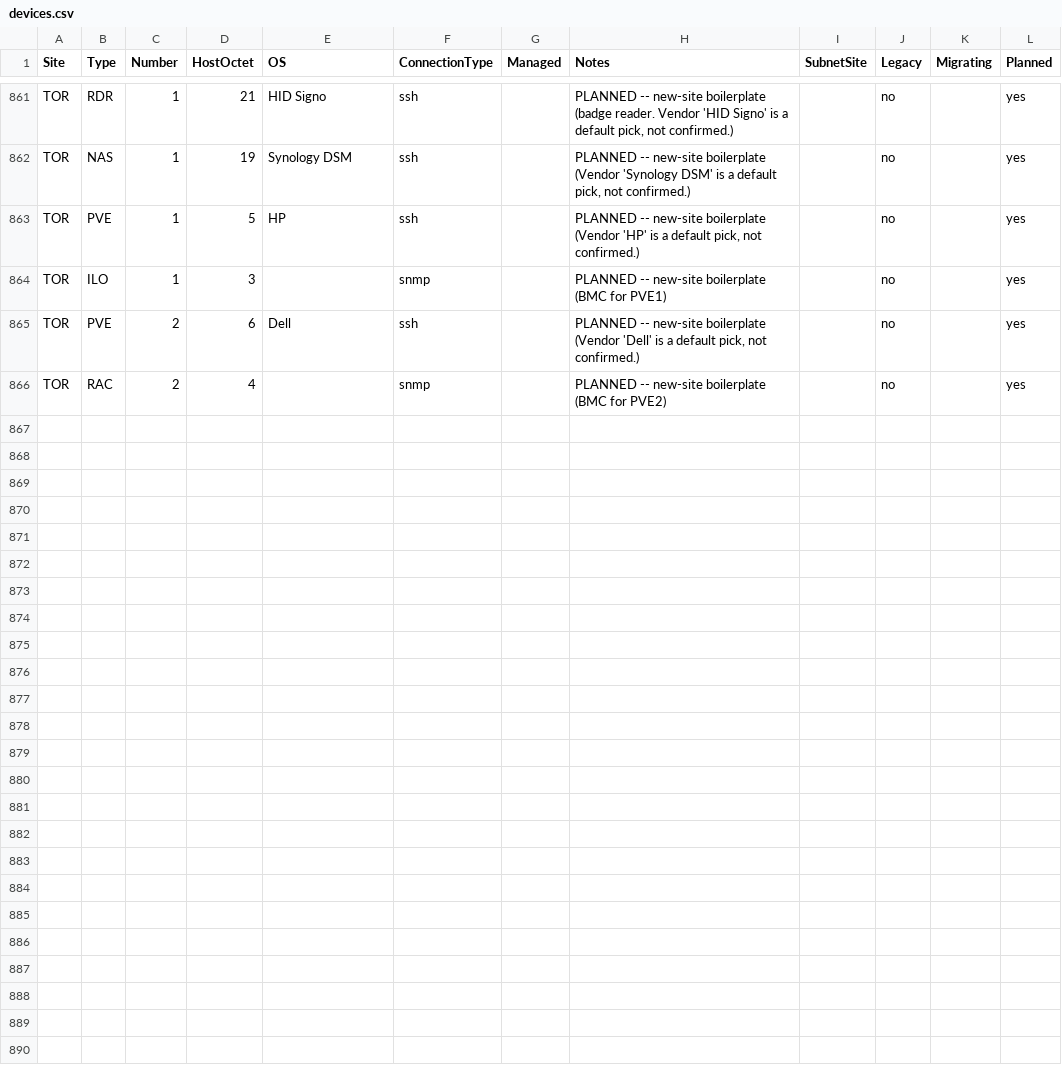
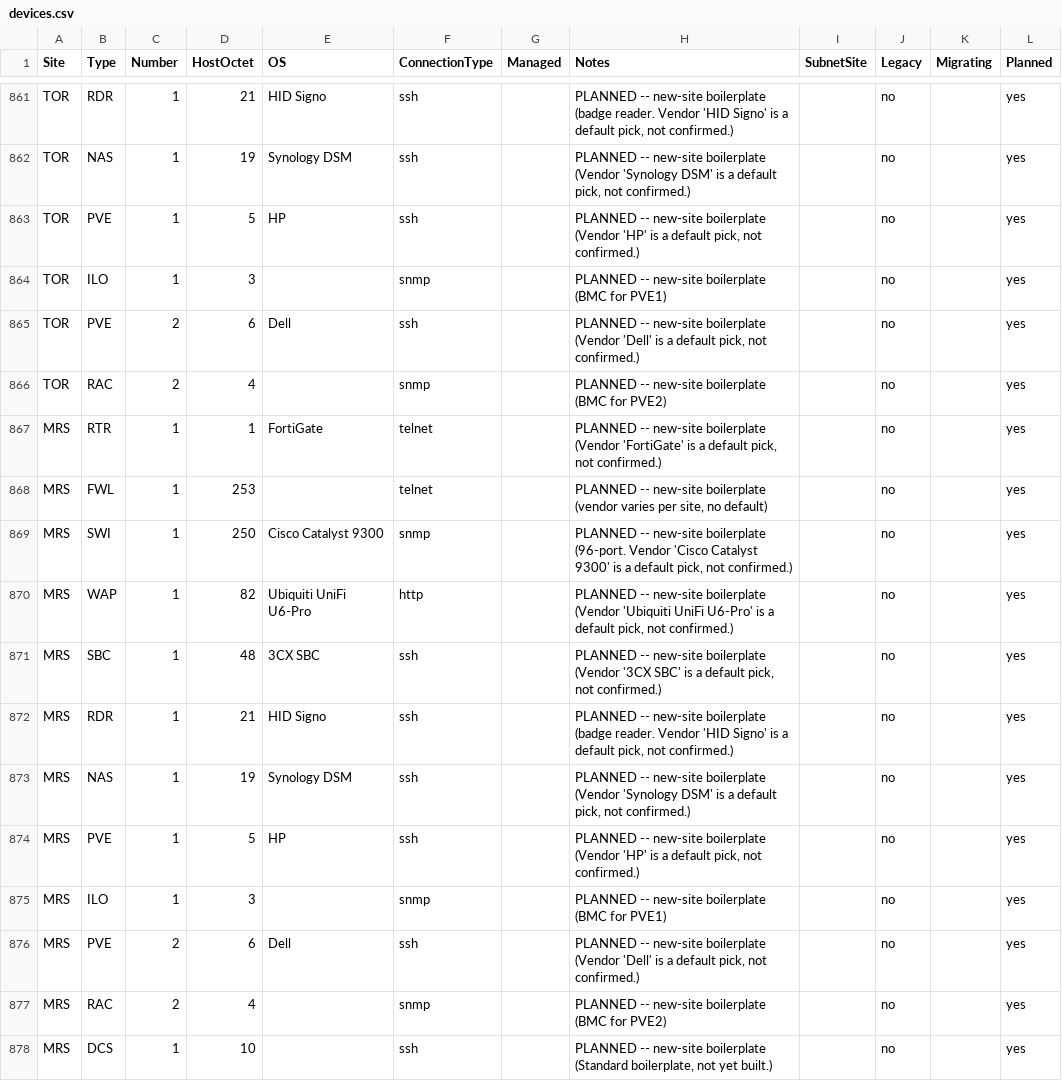
Before and after one commit to knightmare2600/example_music_infra, a CSV file: benarbejde/devices.csv, drawn as a sheet; only a part is shown, gaps mark what is left out; the diff names each change by its address in the sheet, - before the commit and + after, or states it on an @@ line.

```diff
--- a/benarbejde/devices.csv
+++ b/benarbejde/devices.csv
+row 867: MRS | RTR | 1 | 1 | FortiGate | telnet |  | PLANNED -- new-site boilerplate (Vendor 'FortiGate' is a default pick, not confirmed.) |  | no |  | yes
+row 868: MRS | FWL | 1 | 253 |  | telnet |  | PLANNED -- new-site boilerplate (vendor varies per site, no default) |  | no |  | yes
+row 869: MRS | SWI | 1 | 250 | Cisco Catalyst 9300 | snmp |  | PLANNED -- new-site boilerplate (96-port. Vendor 'Cisco Catalyst 9300' is a default pick, not confirmed.) |  | no |  | yes
+row 870: MRS | WAP | 1 | 82 | Ubiquiti UniFi U6-Pro | http |  | PLANNED -- new-site boilerplate (Vendor 'Ubiquiti UniFi U6-Pro' is a default pick, not confirmed.) |  | no |  | yes
+row 871: MRS | SBC | 1 | 48 | 3CX SBC | ssh |  | PLANNED -- new-site boilerplate (Vendor '3CX SBC' is a default pick, not confirmed.) |  | no |  | yes
+row 872: MRS | RDR | 1 | 21 | HID Signo | ssh |  | PLANNED -- new-site boilerplate (badge reader. Vendor 'HID Signo' is a default pick, not confirmed.) |  | no |  | yes
+row 873: MRS | NAS | 1 | 19 | Synology DSM | ssh |  | PLANNED -- new-site boilerplate (Vendor 'Synology DSM' is a default pick, not confirmed.) |  | no |  | yes
+row 874: MRS | PVE | 1 | 5 | HP | ssh |  | PLANNED -- new-site boilerplate (Vendor 'HP' is a default pick, not confirmed.) |  | no |  | yes
+row 875: MRS | ILO | 1 | 3 |  | snmp |  | PLANNED -- new-site boilerplate (BMC for PVE1) |  | no |  | yes
+row 876: MRS | PVE | 2 | 6 | Dell | ssh |  | PLANNED -- new-site boilerplate (Vendor 'Dell' is a default pick, not confirmed.) |  | no |  | yes
+row 877: MRS | RAC | 2 | 4 |  | snmp |  | PLANNED -- new-site boilerplate (BMC for PVE2) |  | no |  | yes
+row 878: MRS | DCS | 1 | 10 |  | ssh |  | PLANNED -- new-site boilerplate (Standard boilerplate, not yet built.) |  | no |  | yes
```
Also changed, not shown: benarbejde/ad_site_topology.csv, benarbejde/sites.csv, 6 other files.
